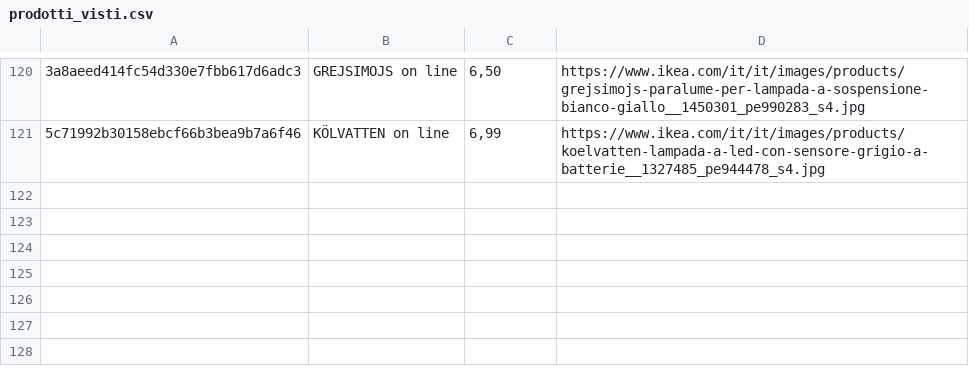
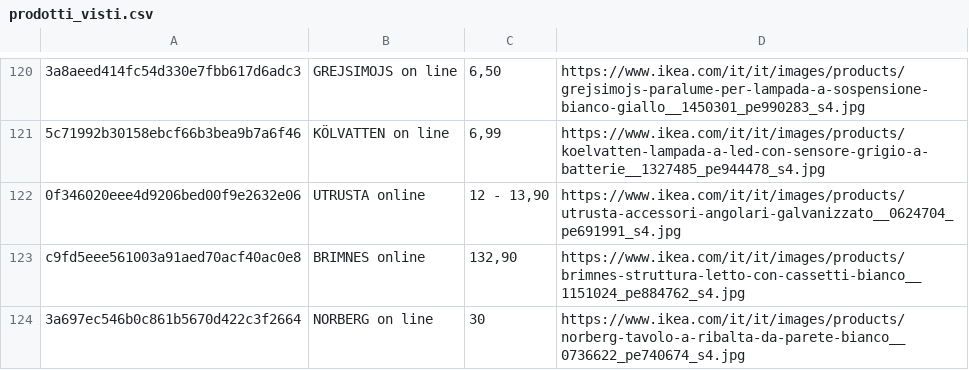
Before and after one commit to flanzuise00-tech/Ikea_NAP, a CSV file: prodotti_visti.csv, drawn as a sheet; only a part is shown, gaps mark what is left out; the diff names each change by its address in the sheet, - before the commit and + after, or states it on an @@ line.

```diff
--- a/prodotti_visti.csv
+++ b/prodotti_visti.csv
+row 122: 0f346020eee4d9206bed00f9e2632e06 | UTRUSTA online | 12 - 13,90 | https://www.ikea.com/it/it/images/products/utrusta-accessori-angolari-galvanizzato__0624704_pe691991_s4.jpg
+row 123: c9fd5eee561003a91aed70acf40ac0e8 | BRIMNES online | 132,90 | https://www.ikea.com/it/it/images/products/brimnes-struttura-letto-con-cassetti-bianco__1151024_pe884762_s4.jpg
+row 124: 3a697ec546b0c861b5670d422c3f2664 | NORBERG on line | 30 | https://www.ikea.com/it/it/images/products/norberg-tavolo-a-ribalta-da-parete-bianco__0736622_pe740674_s4.jpg
```
